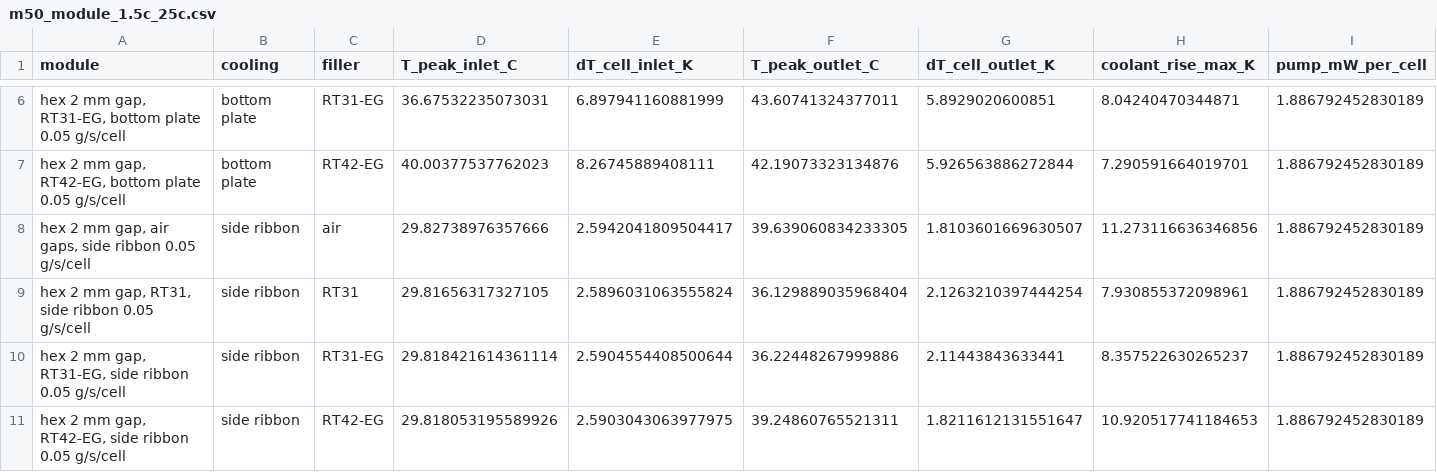
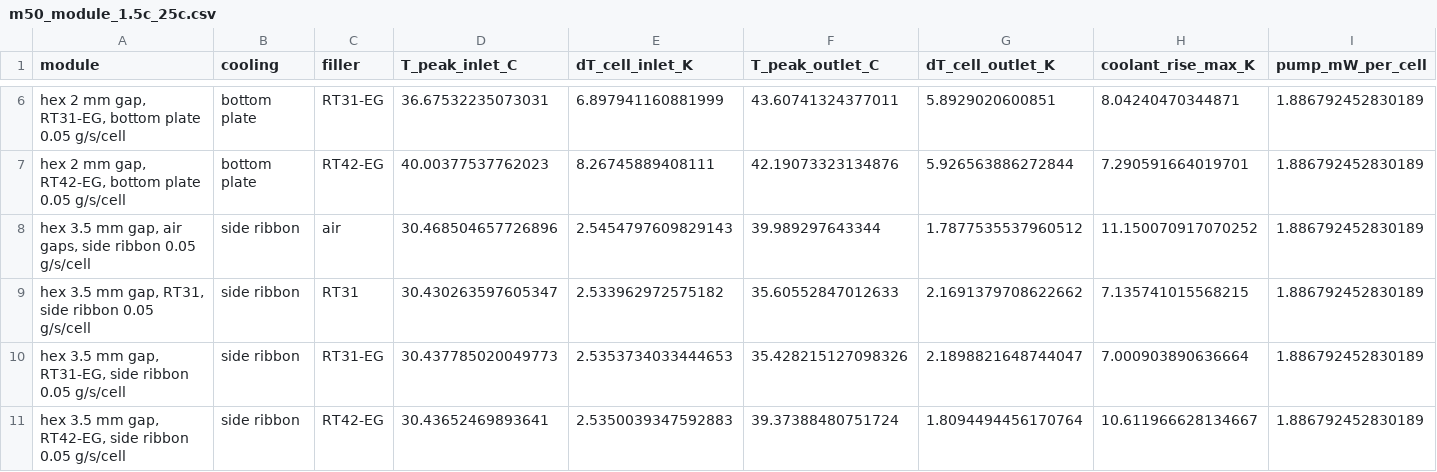
Before and after one commit to omlettehead22/EV_BTMS, a CSV file: docs/examples/m50_module_1.5c_25c.csv, drawn as a sheet; only a part is shown, gaps mark what is left out; removed rows and columns are numbered as before the commit, all else as after; rows hold the shown columns only; the diff names each change by its address in the sheet, - before the commit and + after, or states it on an @@ line.

```diff
--- a/docs/examples/m50_module_1.5c_25c.csv
+++ b/docs/examples/m50_module_1.5c_25c.csv
-row 8: hex 2 mm gap, air gaps, side ribbon 0.05 g/s/cell | side ribbon | air | 29.82738976357666 | 2.5942041809504417 | 39.639060834233305 | 1.8103601669630507 | 11.273116636346856 | 1.886792452830189
-row 9: hex 2 mm gap, RT31, side ribbon 0.05 g/s/cell | side ribbon | RT31 | 29.81656317327105 | 2.5896031063555824 | 36.129889035968404 | 2.1263210397444254 | 7.930855372098961 | 1.886792452830189
-row 10: hex 2 mm gap, RT31-EG, side ribbon 0.05 g/s/cell | side ribbon | RT31-EG | 29.818421614361114 | 2.5904554408500644 | 36.22448267999886 | 2.11443843633441 | 8.357522630265237 | 1.886792452830189
-row 11: hex 2 mm gap, RT42-EG, side ribbon 0.05 g/s/cell | side ribbon | RT42-EG | 29.818053195589926 | 2.5903043063977975 | 39.24860765521311 | 1.8211612131551647 | 10.920517741184653 | 1.886792452830189
+row 8: hex 3.5 mm gap, air gaps, side ribbon 0.05 g/s/cell | side ribbon | air | 30.468504657726896 | 2.5454797609829143 | 39.989297643344 | 1.7877535537960512 | 11.150070917070252 | 1.886792452830189
+row 9: hex 3.5 mm gap, RT31, side ribbon 0.05 g/s/cell | side ribbon | RT31 | 30.430263597605347 | 2.533962972575182 | 35.60552847012633 | 2.1691379708622662 | 7.135741015568215 | 1.886792452830189
+row 10: hex 3.5 mm gap, RT31-EG, side ribbon 0.05 g/s/cell | side ribbon | RT31-EG | 30.437785020049773 | 2.5353734033444653 | 35.428215127098326 | 2.1898821648744047 | 7.000903890636664 | 1.886792452830189
+row 11: hex 3.5 mm gap, RT42-EG, side ribbon 0.05 g/s/cell | side ribbon | RT42-EG | 30.43652469893641 | 2.5350039347592883 | 39.37388480751724 | 1.8094494456170764 | 10.611966628134667 | 1.886792452830189
```
Also changed, not shown: docs/examples/m50_module_roadtrip_35c.csv, docs/examples/module_m50_discharge_1.5c_25c_designs.csv, 18 other files.
